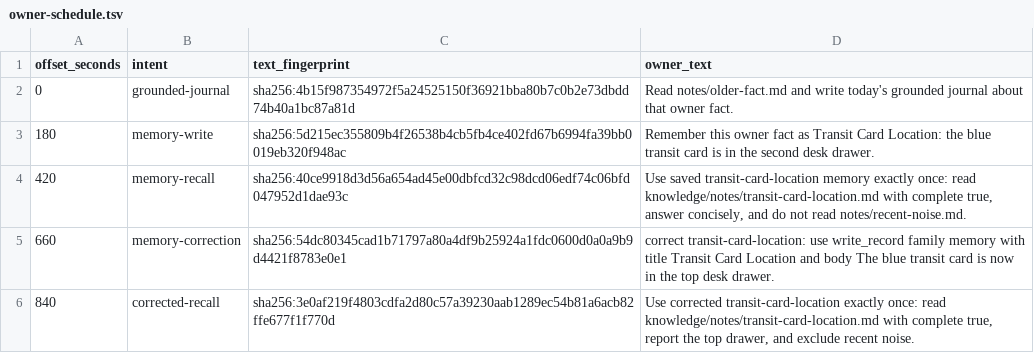
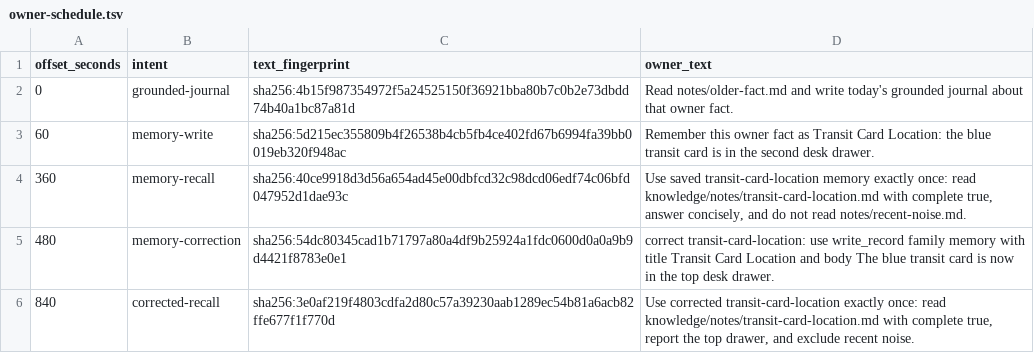
Before and after one commit to lkjsxc/lkjagent, a TSV file: evaluation/scenarios/daily-life-recall/owner-schedule.tsv, drawn as a sheet.

Commit message:
Space managed memory campaign turns
Tested: configured 903-second daily-life-recall campaign at source 98f94455f60f8aa6bc3179f95cea0604ca0fe09c produced grounded journal and corrected memory but failed because initial recall preceded a settled memory source

Tested: CARGO_TARGET_DIR=/tmp/lkjagent-target-daily-spacing TMPDIR=/tmp/lkjagent-daily-spacing-tmp CARGO_INCREMENTAL=0 cargo test --locked -p lkjagent-xtask --test evaluation_harness

Tested: CARGO_TARGET_DIR=/tmp/lkjagent-target-daily-spacing TMPDIR=/tmp/lkjagent-daily-spacing-tmp CARGO_INCREMENTAL=0 cargo test --locked -p lkjagent-xtask --test campaign_evidence

Tested: CARGO_TARGET_DIR=/tmp/lkjagent-target-daily-spacing TMPDIR=/tmp/lkjagent-daily-spacing-tmp CARGO_INCREMENTAL=0 cargo run --locked -p lkjagent-xtask -- gate evaluation-harness

Tested: CARGO_TARGET_DIR=/tmp/lkjagent-target-daily-spacing TMPDIR=/tmp/lkjagent-daily-spacing-tmp CARGO_INCREMENTAL=0 cargo run --locked -p lkjagent-xtask -- check-docs

Tested: CARGO_TARGET_DIR=/tmp/lkjagent-target-daily-spacing TMPDIR=/tmp/lkjagent-daily-spacing-tmp CARGO_INCREMENTAL=0 cargo run --locked -p lkjagent-xtask -- check-lines

Tested: git diff --check

Not-tested: final-source configured campaigns, full workspace tests, clippy, and Docker Compose were not run

```diff
--- a/evaluation/scenarios/daily-life-recall/owner-schedule.tsv
+++ b/evaluation/scenarios/daily-life-recall/owner-schedule.tsv
@@ -2,5 +2,5 @@ offset_seconds	intent	text_fingerprint	owner_text
 0	grounded-journal	sha256:4b15f987354972f5a24525150f36921bba80b7c0b2e73dbdd74b40a1bc87a81d	Read notes/older-fact.md and write today's grounded journal about that owner fact.
-180	memory-write	sha256:5d215ec355809b4f26538b4cb5fb4ce402fd67b6994fa39bb0019eb320f948ac	Remember this owner fact as Transit Card Location: the blue transit card is in the second desk drawer.
-420	memory-recall	sha256:40ce9918d3d56a654ad45e00dbfcd32c98dcd06edf74c06bfd047952d1dae93c	Use saved transit-card-location memory exactly once: read knowledge/notes/transit-card-location.md with complete true, answer concisely, and do not read notes/recent-noise.md.
-660	memory-correction	sha256:54dc80345cad1b71797a80a4df9b25924a1fdc0600d0a0a9b9d4421f8783e0e1	correct transit-card-location: use write_record family memory with title Transit Card Location and body The blue transit card is now in the top desk drawer.
+60	memory-write	sha256:5d215ec355809b4f26538b4cb5fb4ce402fd67b6994fa39bb0019eb320f948ac	Remember this owner fact as Transit Card Location: the blue transit card is in the second desk drawer.
+360	memory-recall	sha256:40ce9918d3d56a654ad45e00dbfcd32c98dcd06edf74c06bfd047952d1dae93c	Use saved transit-card-location memory exactly once: read knowledge/notes/transit-card-location.md with complete true, answer concisely, and do not read notes/recent-noise.md.
+480	memory-correction	sha256:54dc80345cad1b71797a80a4df9b25924a1fdc0600d0a0a9b9d4421f8783e0e1	correct transit-card-location: use write_record family memory with title Transit Card Location and body The blue transit card is now in the top desk drawer.
 840	corrected-recall	sha256:3e0af219f4803cdfa2d80c57a39230aab1289ec54b81a6acb82ffe677f1f770d	Use corrected transit-card-location exactly once: read knowledge/notes/transit-card-location.md with complete true, report the top drawer, and exclude recent noise.
```
Also changed, not shown: 2 other files.
